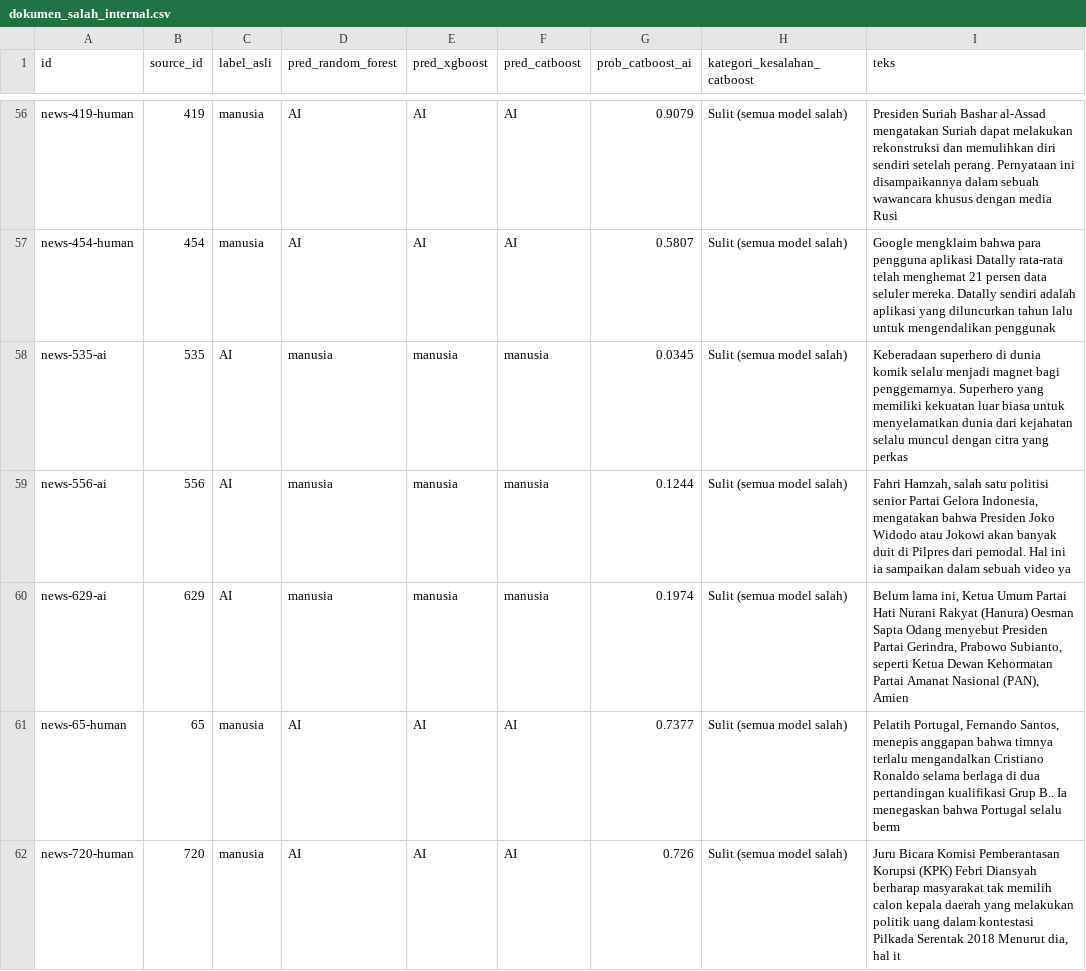
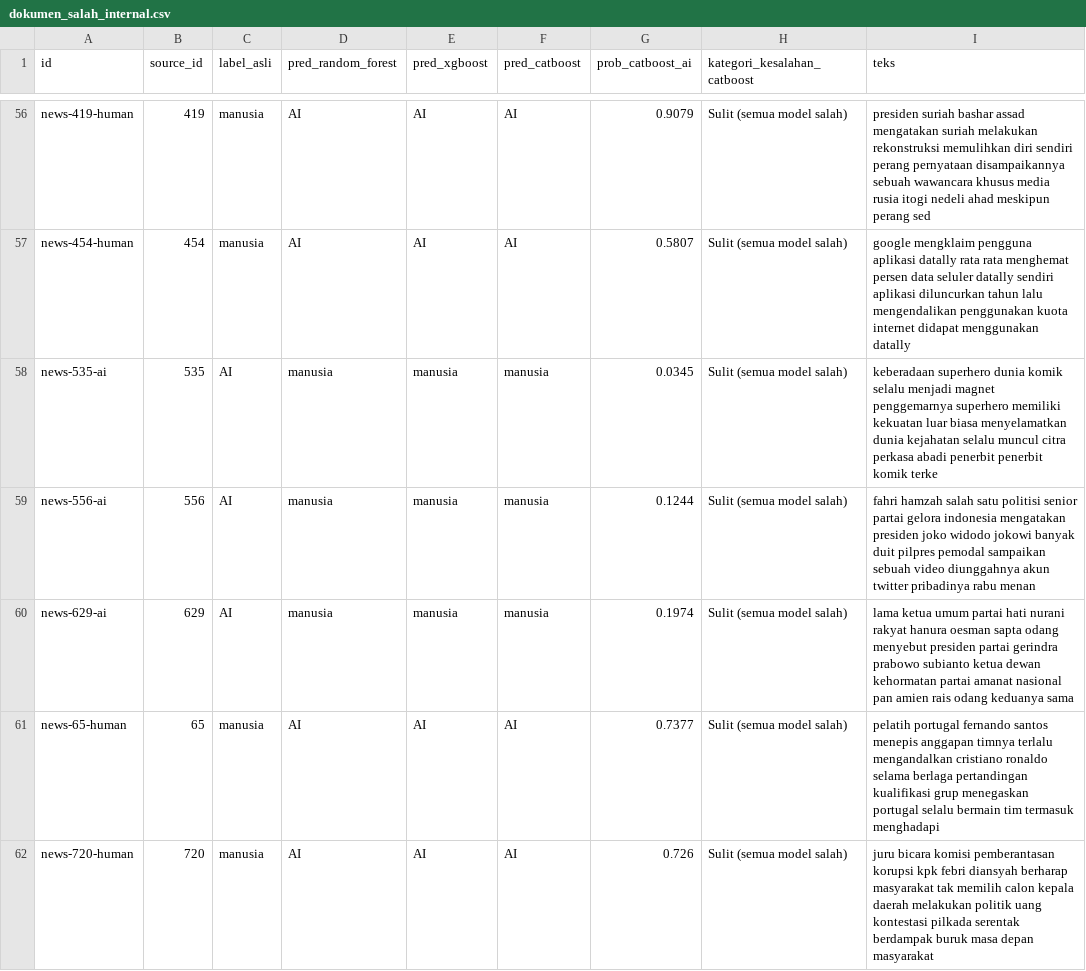
Before and after one commit to parisafauzan/Ai-Detection-Teks-with-Fusion-multi-Feature-, a CSV file: results/dokumen_salah_internal.csv, drawn as a sheet; only a part is shown, gaps mark what is left out; the diff covers the shown part only; the diff names each change by its address in the sheet, - before the commit and + after, or states it on an @@ line.

```diff
--- a/results/dokumen_salah_internal.csv
+++ b/results/dokumen_salah_internal.csv
-I56 (teks): Presiden Suriah Bashar al-Assad mengatakan Suriah dapat melakukan rekonstruksi dan memulihkan diri sendiri setelah perang. Pernyataan ini disampaikannya dalam sebuah wawancara khusus dengan media Rusi
+I56 (teks): presiden suriah bashar assad mengatakan suriah melakukan rekonstruksi memulihkan diri sendiri perang pernyataan disampaikannya sebuah wawancara khusus media rusia itogi nedeli ahad meskipun perang sed
-I57 (teks): Google mengklaim bahwa para pengguna aplikasi Datally rata-rata telah menghemat 21 persen data seluler mereka. Datally sendiri adalah aplikasi yang diluncurkan tahun lalu untuk mengendalikan penggunak
+I57 (teks): google mengklaim pengguna aplikasi datally rata rata menghemat persen data seluler datally sendiri aplikasi diluncurkan tahun lalu mengendalikan penggunakan kuota internet didapat menggunakan datally
-I58 (teks): Keberadaan superhero di dunia komik selalu menjadi magnet bagi penggemarnya. Superhero yang memiliki kekuatan luar biasa untuk menyelamatkan dunia dari kejahatan selalu muncul dengan citra yang perkas
+I58 (teks): keberadaan superhero dunia komik selalu menjadi magnet penggemarnya superhero memiliki kekuatan luar biasa menyelamatkan dunia kejahatan selalu muncul citra perkasa abadi penerbit penerbit komik terke
-I59 (teks): Fahri Hamzah, salah satu politisi senior Partai Gelora Indonesia, mengatakan bahwa Presiden Joko Widodo atau Jokowi akan banyak duit di Pilpres dari pemodal. Hal ini ia sampaikan dalam sebuah video ya
+I59 (teks): fahri hamzah salah satu politisi senior partai gelora indonesia mengatakan presiden joko widodo jokowi banyak duit pilpres pemodal sampaikan sebuah video diunggahnya akun twitter pribadinya rabu menan
-I60 (teks): Belum lama ini, Ketua Umum Partai Hati Nurani Rakyat (Hanura) Oesman Sapta Odang menyebut Presiden Partai Gerindra, Prabowo Subianto, seperti Ketua Dewan Kehormatan Partai Amanat Nasional (PAN), Amien
+I60 (teks): lama ketua umum partai hati nurani rakyat hanura oesman sapta odang menyebut presiden partai gerindra prabowo subianto ketua dewan kehormatan partai amanat nasional pan amien rais odang keduanya sama
-I61 (teks): Pelatih Portugal, Fernando Santos, menepis anggapan bahwa timnya terlalu mengandalkan Cristiano Ronaldo selama berlaga di dua pertandingan kualifikasi Grup B.. Ia menegaskan bahwa Portugal selalu berm
+I61 (teks): pelatih portugal fernando santos menepis anggapan timnya terlalu mengandalkan cristiano ronaldo selama berlaga pertandingan kualifikasi grup menegaskan portugal selalu bermain tim termasuk menghadapi
-I62 (teks): Juru Bicara Komisi Pemberantasan Korupsi (KPK) Febri Diansyah berharap masyarakat tak memilih calon kepala daerah yang melakukan politik uang dalam kontestasi Pilkada Serentak 2018 Menurut dia, hal it
+I62 (teks): juru bicara komisi pemberantasan korupsi kpk febri diansyah berharap masyarakat tak memilih calon kepala daerah melakukan politik uang kontestasi pilkada serentak berdampak buruk masa depan masyarakat
```
Also changed, not shown: 90 edited cells elsewhere in this file, 34 other files.
